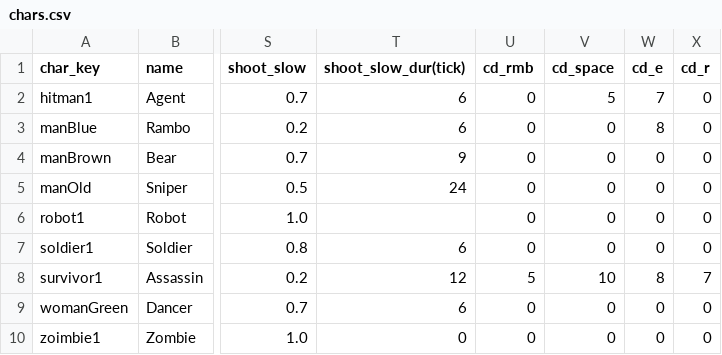
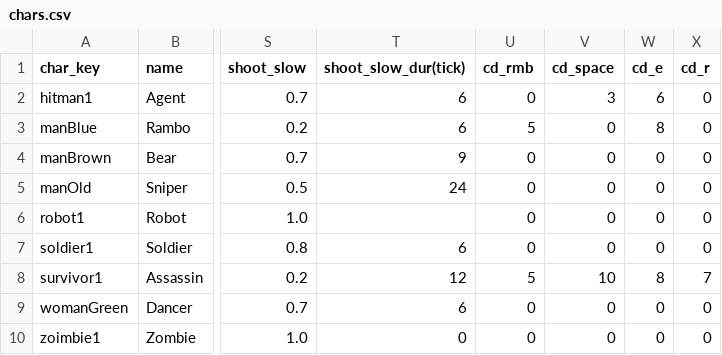
Before and after one commit to CYC2006/PvP-Game, a CSV file: chars.csv, drawn as a sheet; only a part is shown, gaps mark what is left out; the diff names each change by its address in the sheet, - before the commit and + after, or states it on an @@ line.

```diff
--- a/chars.csv
+++ b/chars.csv
-V2 (cd_space): 5
+V2 (cd_space): 3
-W2 (cd_e): 7
+W2 (cd_e): 6
-U3 (cd_rmb): 0
+U3 (cd_rmb): 5
```
Also changed, not shown: 7 other files.
